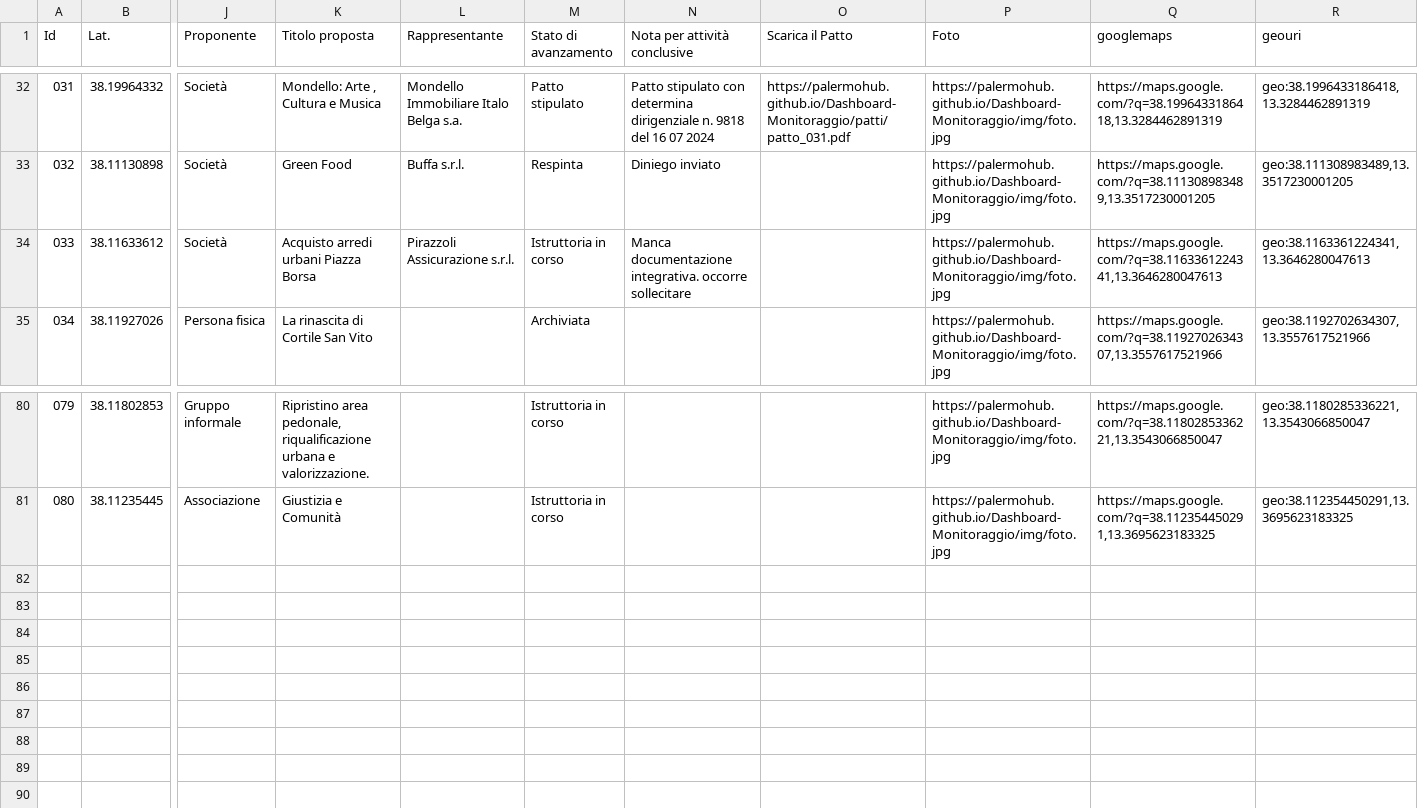
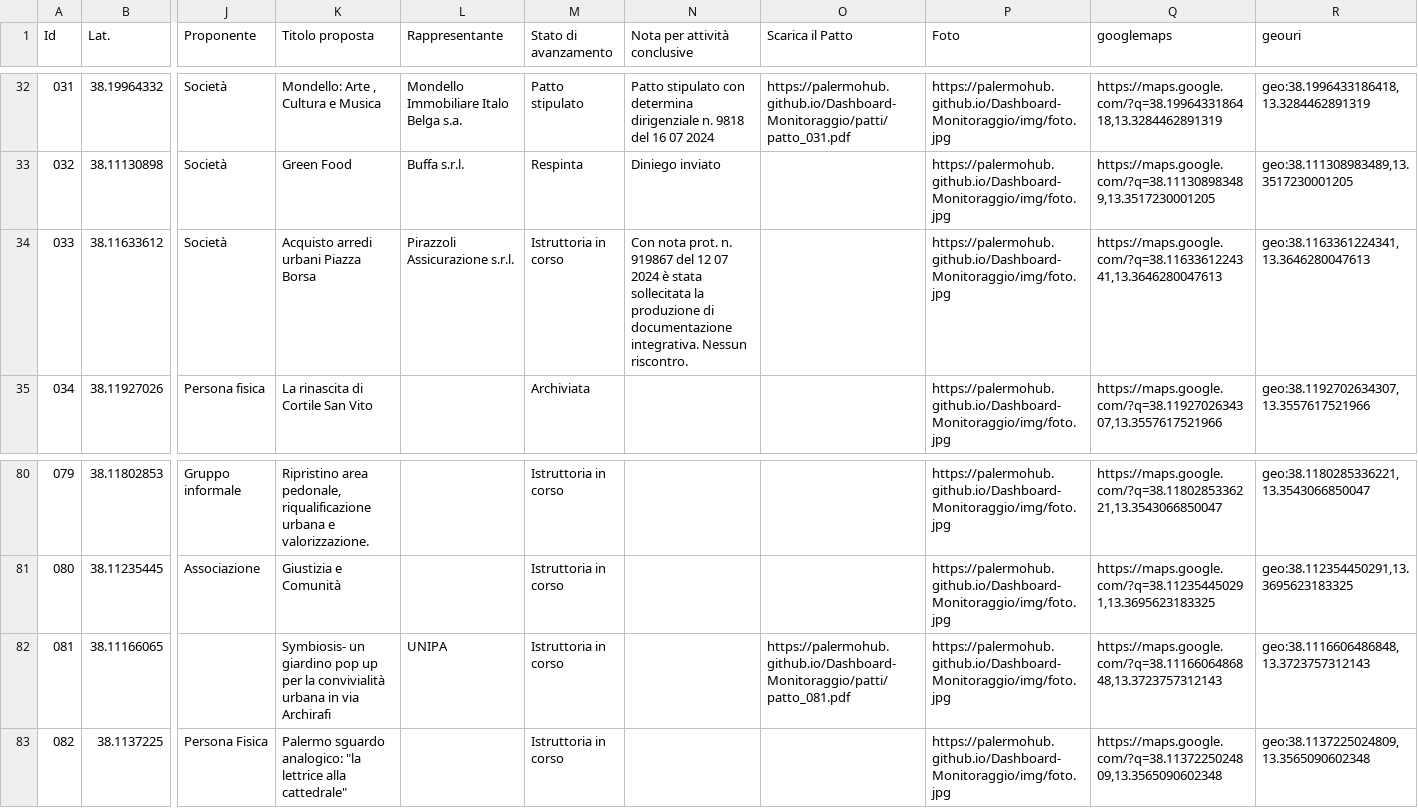
Before and after one commit to PalermoHub/Dashboard-Monitoraggio, a CSV file: dati/monit_patti_pa.csv, drawn as a sheet; only a part is shown, gaps mark what is left out; rows hold the shown columns only; the diff names each change by its address in the sheet, - before the commit and + after, or states it on an @@ line.

```diff
--- a/dati/monit_patti_pa.csv
+++ b/dati/monit_patti_pa.csv
-N34 (Nota per attività conclusive): Manca documentazione integrativa. occorre sollecitare
+N34 (Nota per attività conclusive): Con nota prot. n. 919867 del 12 07 2024 è stata sollecitata la produzione di documentazione integrativa. Nessun riscontro.
+row 82: 081 | 38.11166065 |  | Symbiosis- un giardino pop up per la convivialità urbana in via Archirafi | UNIPA | Istruttoria in corso |  | https://palermohub.github.io/Dashboard-Monitoraggio/patti/patto_081.pdf | https://palermohub.github.io/Dashboard-Monitoraggio/img/foto.jpg | https://maps.google.com/?q=38.1116606486848,13.3723757312143 | geo:38.1116606486848,13.3723757312143
+row 83: 082 | 38.1137225 | Persona Fisica | Palermo sguardo analogico: "la lettrice alla cattedrale" |  | Istruttoria in corso |  |  | https://palermohub.github.io/Dashboard-Monitoraggio/img/foto.jpg | https://maps.google.com/?q=38.1137225024809,13.3565090602348 | geo:38.1137225024809,13.3565090602348
```
